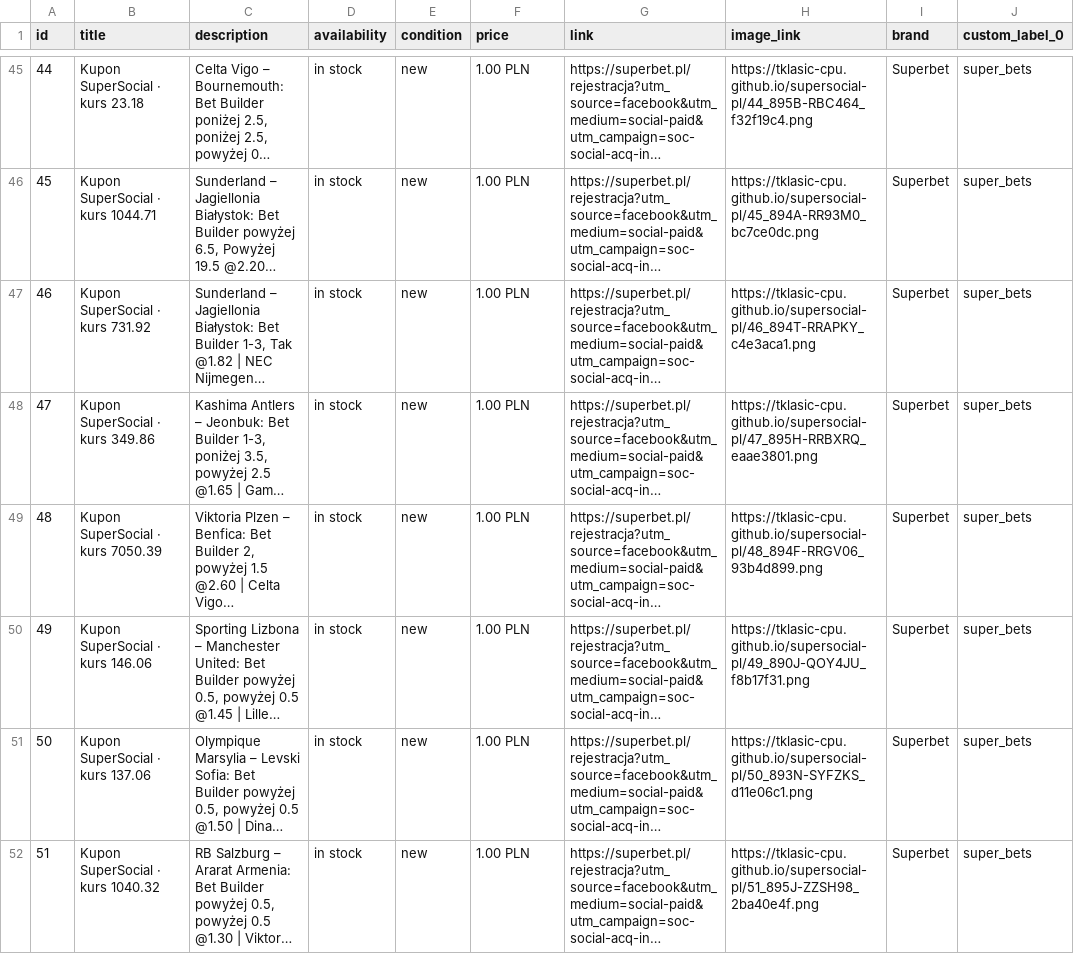
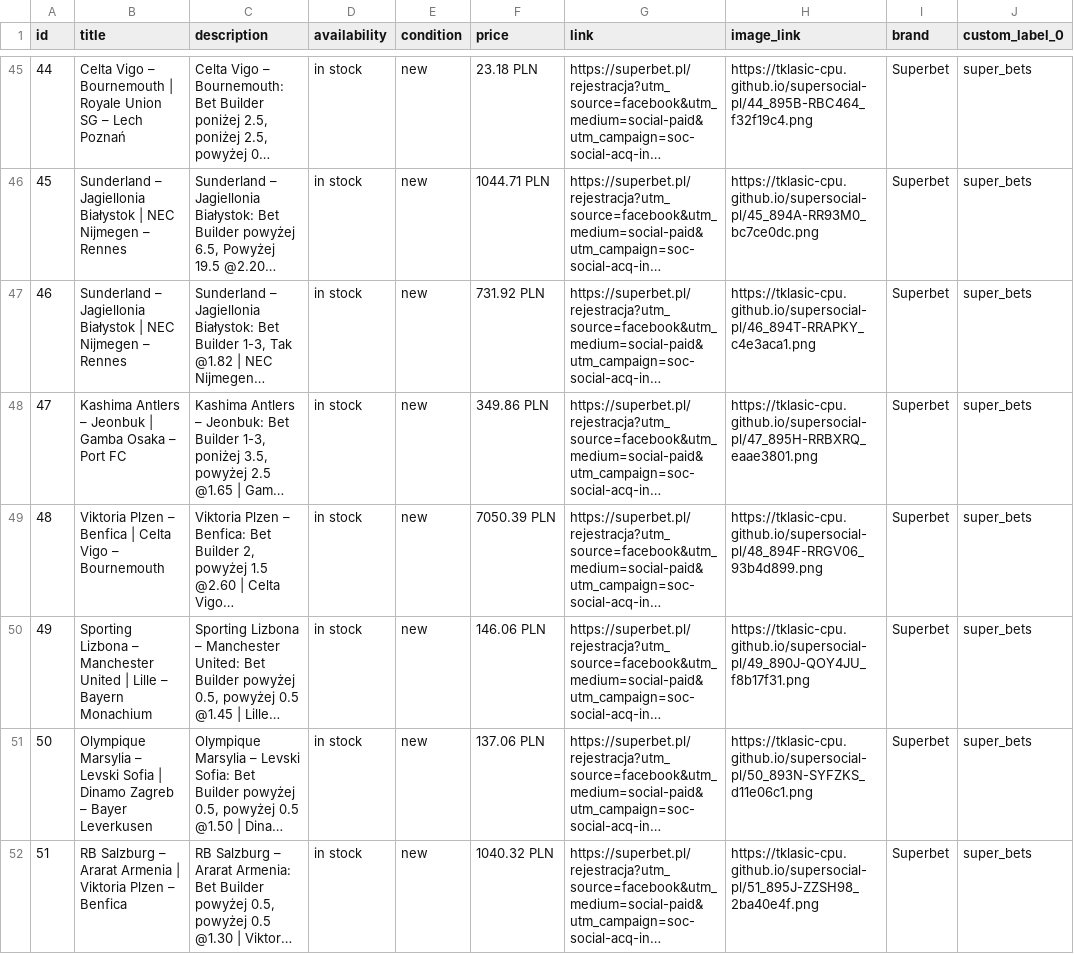
Before and after one commit to tklasic-cpu/supersocial-pl, a CSV file: catalog.csv, drawn as a sheet; only a part is shown, gaps mark what is left out; long unchanged cells end in …; the diff covers the shown part only; the diff names each change by its address in the sheet, - before the commit and + after, or states it on an @@ line.

```diff
--- a/catalog.csv
+++ b/catalog.csv
-B45 (title): Kupon SuperSocial · kurs 23.18
+B45 (title): Celta Vigo – Bournemouth | Royale Union SG – Lech Poznań
-F45 (price): 1.00 PLN
+F45 (price): 23.18 PLN
-B46 (title): Kupon SuperSocial · kurs 1044.71
+B46 (title): Sunderland – Jagiellonia Białystok | NEC Nijmegen – Rennes
-F46 (price): 1.00 PLN
+F46 (price): 1044.71 PLN
-B47 (title): Kupon SuperSocial · kurs 731.92
+B47 (title): Sunderland – Jagiellonia Białystok | NEC Nijmegen – Rennes
-F47 (price): 1.00 PLN
+F47 (price): 731.92 PLN
-B48 (title): Kupon SuperSocial · kurs 349.86
+B48 (title): Kashima Antlers – Jeonbuk | Gamba Osaka – Port FC
-F48 (price): 1.00 PLN
+F48 (price): 349.86 PLN
-B49 (title): Kupon SuperSocial · kurs 7050.39
+B49 (title): Viktoria Plzen – Benfica | Celta Vigo – Bournemouth
-F49 (price): 1.00 PLN
+F49 (price): 7050.39 PLN
-B50 (title): Kupon SuperSocial · kurs 146.06
+B50 (title): Sporting Lizbona – Manchester United | Lille – Bayern Monachium
-F50 (price): 1.00 PLN
+F50 (price): 146.06 PLN
-B51 (title): Kupon SuperSocial · kurs 137.06
+B51 (title): Olympique Marsylia – Levski Sofia | Dinamo Zagreb – Bayer Leverkusen
-F51 (price): 1.00 PLN
+F51 (price): 137.06 PLN
-B52 (title): Kupon SuperSocial · kurs 1040.32
+B52 (title): RB Salzburg – Ararat Armenia | Viktoria Plzen – Benfica
-F52 (price): 1.00 PLN
+F52 (price): 1040.32 PLN
```
Also changed, not shown: 144 edited cells elsewhere in this file.
